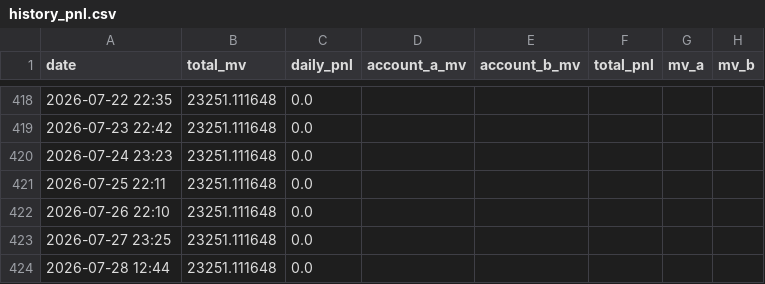
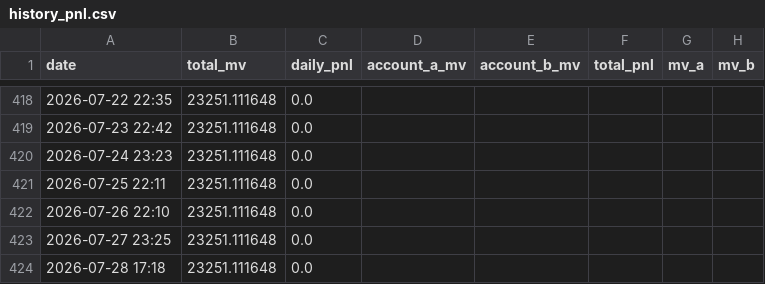
Before and after one commit to leahliu777/my-fund-agent-v2-data, a CSV file: history_pnl.csv, drawn as a sheet; only a part is shown, gaps mark what is left out.

```diff
--- a/history_pnl.csv
+++ b/history_pnl.csv
@@ -423,2 +423,2 @@ date,total_mv,daily_pnl,account_a_mv,account_b_mv,total_pnl,mv_a,mv_b
 2026-07-27 23:25,23251.111648,0.0,,,,,
-2026-07-28 12:44,23251.111648,0.0,,,,,
+2026-07-28 17:18,23251.111648,0.0,,,,,
```
Also changed, not shown: 9 other files.
